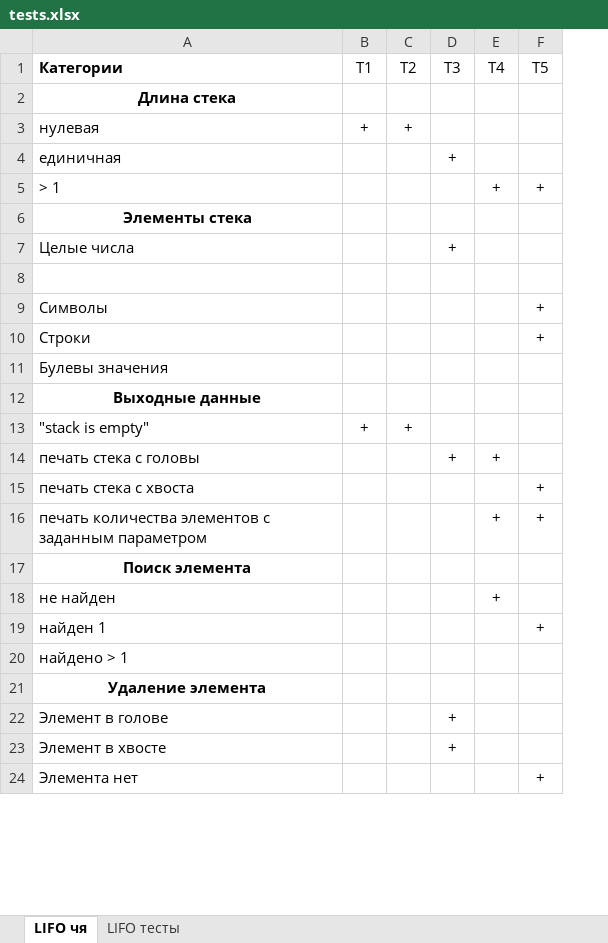
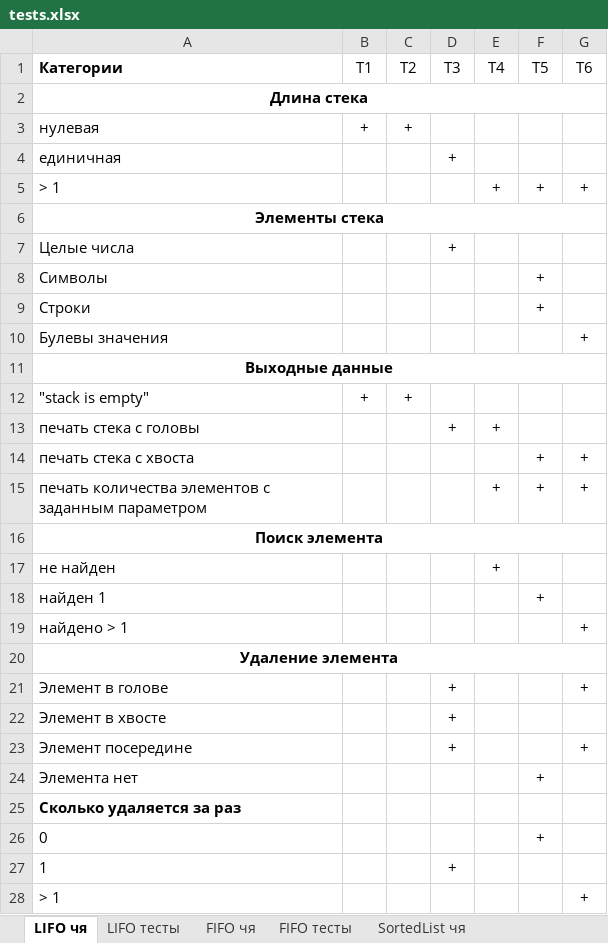
Before and after one commit to DanilMus/ACnOS, an Excel workbook: lab2/tests.xlsx, sheet LIFO чя, drawn as a sheet; only a part is shown; values as stored, in another font and other column widths than the file's, no borders; removed rows and columns are numbered as before the commit, all else as after; the diff covers the shown part only; the diff names each change by its address in the sheet, - before the commit and + after, or states it on an @@ line.

```diff
--- a/lab2/tests.xlsx (sheet LIFO чя)
+++ b/lab2/tests.xlsx (sheet LIFO чя)
+sheet tab: FIFO чя
+sheet tab: FIFO тесты
+sheet tab: SortedList чя
+column G (Т6), rows 5-21: + |  |  |  |  | + |  |  |  | + | + |  |  |  | + |  | +
+A2:G2 merged
+A6:G6 merged
-row 8: (empty)
+A11:G11 merged
+A16:G16 merged
+A20:G20 merged
+row 23: Элемент посередине |  |  | + |  |  | +
+row 25: Сколько удаляется за раз
+row 26: 0 |  |  |  |  | +
+row 27: 1 |  |  | +
+row 28: > 1 |  |  |  |  |  | +
```
Also changed, not shown: merged cells elsewhere in this sheet, sheet LIFO тесты, other sheet tabs.
